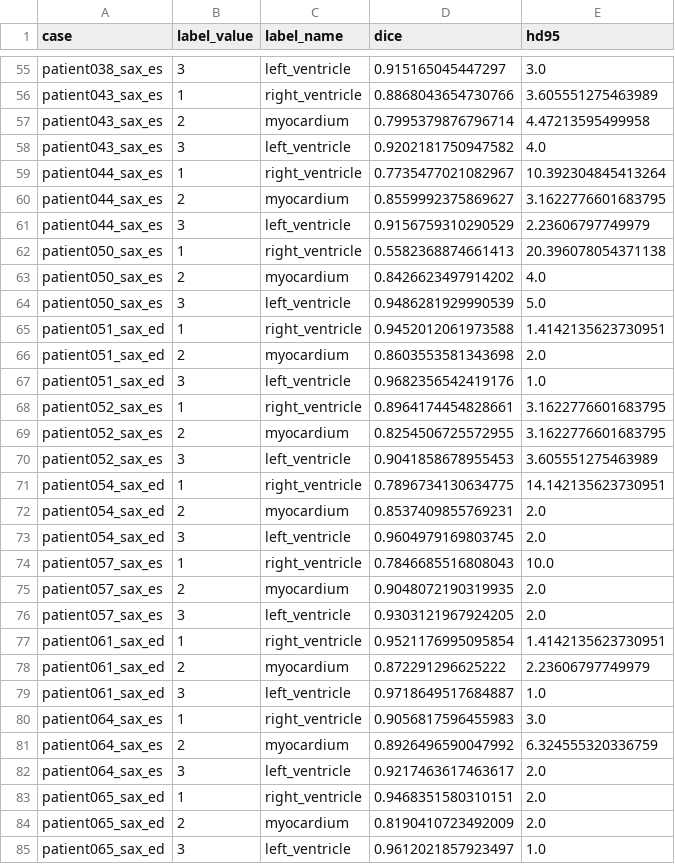
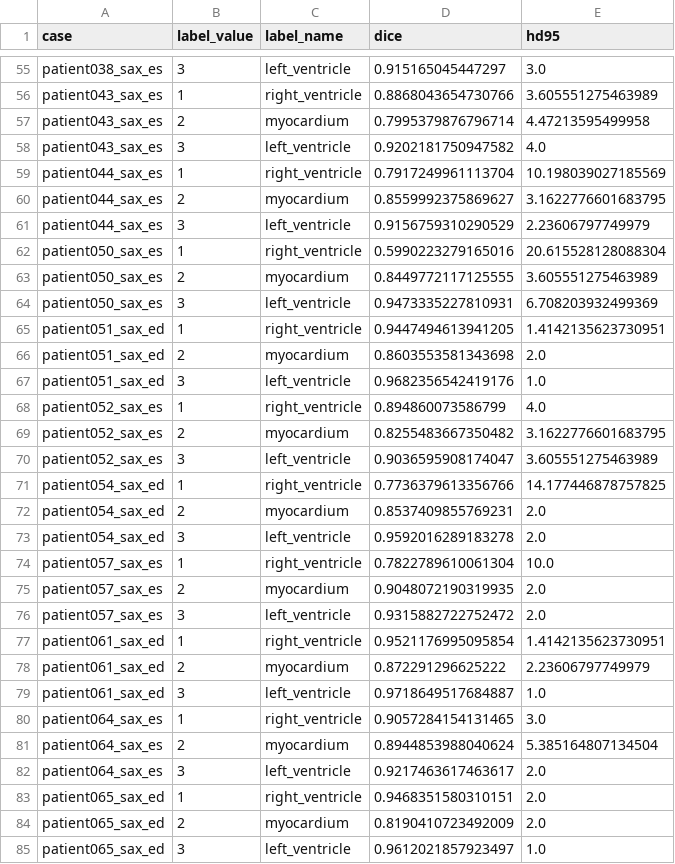
Before and after one commit to ShayLiu/cmr-ai-segmentation-workbench, a CSV file: results/acdc_300epoch_fold0_val_metrics_postprocessed.csv, drawn as a sheet; only a part is shown, gaps mark what is left out; the diff covers the shown part only.

Commit message:
Improve ACDC postprocessing and failure analysis

```diff
--- a/results/acdc_300epoch_fold0_val_metrics_postprocessed.csv
+++ b/results/acdc_300epoch_fold0_val_metrics_postprocessed.csv
@@ -58,20 +58,20 @@ patient043_sax_es,2,myocardium,0.7995379876796714,4.47213595499958
 patient043_sax_es,3,left_ventricle,0.9202181750947582,4.0
-patient044_sax_es,1,right_ventricle,0.7735477021082967,10.392304845413264
+patient044_sax_es,1,right_ventricle,0.7917249961113704,10.198039027185569
 patient044_sax_es,2,myocardium,0.8559992375869627,3.1622776601683795
 patient044_sax_es,3,left_ventricle,0.9156759310290529,2.23606797749979
-patient050_sax_es,1,right_ventricle,0.5582368874661413,20.396078054371138
-patient050_sax_es,2,myocardium,0.8426623497914202,4.0
-patient050_sax_es,3,left_ventricle,0.9486281929990539,5.0
-patient051_sax_ed,1,right_ventricle,0.9452012061973588,1.4142135623730951
+patient050_sax_es,1,right_ventricle,0.5990223279165016,20.615528128088304
+patient050_sax_es,2,myocardium,0.8449772117125555,3.605551275463989
+patient050_sax_es,3,left_ventricle,0.9473335227810931,6.708203932499369
+patient051_sax_ed,1,right_ventricle,0.9447494613941205,1.4142135623730951
 patient051_sax_ed,2,myocardium,0.8603553581343698,2.0
 patient051_sax_ed,3,left_ventricle,0.9682356542419176,1.0
-patient052_sax_es,1,right_ventricle,0.8964174454828661,3.1622776601683795
-patient052_sax_es,2,myocardium,0.8254506725572955,3.1622776601683795
-patient052_sax_es,3,left_ventricle,0.9041858678955453,3.605551275463989
-patient054_sax_ed,1,right_ventricle,0.7896734130634775,14.142135623730951
+patient052_sax_es,1,right_ventricle,0.894860073586799,4.0
+patient052_sax_es,2,myocardium,0.8255483667350482,3.1622776601683795
+patient052_sax_es,3,left_ventricle,0.9036595908174047,3.605551275463989
+patient054_sax_ed,1,right_ventricle,0.7736379613356766,14.177446878757825
 patient054_sax_ed,2,myocardium,0.8537409855769231,2.0
-patient054_sax_ed,3,left_ventricle,0.9604979169803745,2.0
-patient057_sax_es,1,right_ventricle,0.7846685516808043,10.0
+patient054_sax_ed,3,left_ventricle,0.9592016289183278,2.0
+patient057_sax_es,1,right_ventricle,0.7822789610061304,10.0
 patient057_sax_es,2,myocardium,0.9048072190319935,2.0
-patient057_sax_es,3,left_ventricle,0.9303121967924205,2.0
+patient057_sax_es,3,left_ventricle,0.9315882722752472,2.0
 patient061_sax_ed,1,right_ventricle,0.9521176995095854,1.4142135623730951
@@ -79,4 +79,4 @@ patient061_sax_ed,2,myocardium,0.872291296625222,2.23606797749979
 patient061_sax_ed,3,left_ventricle,0.9718649517684887,1.0
-patient064_sax_es,1,right_ventricle,0.9056817596455983,3.0
-patient064_sax_es,2,myocardium,0.8926496590047992,6.324555320336759
+patient064_sax_es,1,right_ventricle,0.9057284154131465,3.0
+patient064_sax_es,2,myocardium,0.8944853988040624,5.385164807134504
 patient064_sax_es,3,left_ventricle,0.9217463617463617,2.0
```
Also changed, not shown: 86 edited cells elsewhere in this file, 9 other files.
